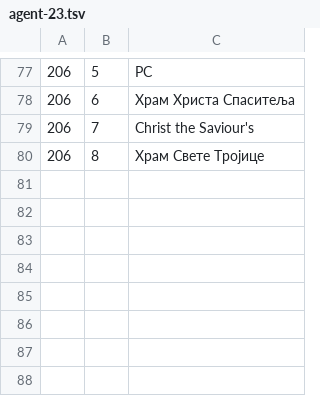
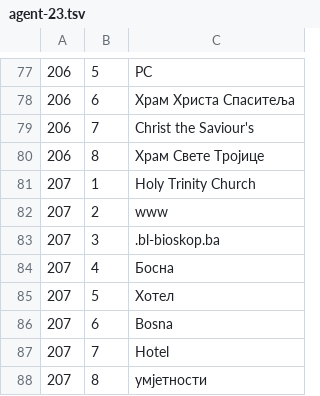
Before and after one commit to ssaaffaakk/Lilly, a TSV file: data/ocr/label-answers/agent-23.tsv, drawn as a sheet; only a part is shown, gaps mark what is left out; the diff names each change by its address in the sheet, - before the commit and + after, or states it on an @@ line.

Commit message:
More blind transcriptions: sheets 50, 62-63, 159-161
The annotator transcribed three crops of one circular seal independently rather
than reading across them, and left 'Muslibegovic' without its caron because the
mark could not be distinguished from background texture at any zoom. Both are
the right call: the label describes the crop in front of it, not the sign the
crop came from.

```diff
--- a/data/ocr/label-answers/agent-23.tsv
+++ b/data/ocr/label-answers/agent-23.tsv
+row 81: 207 | 1 | Holy Trinity Church
+row 82: 207 | 2 | www
+row 83: 207 | 3 | .bl-bioskop.ba
+row 84: 207 | 4 | Босна
+row 85: 207 | 5 | Хотел
+row 86: 207 | 6 | Bosna
+row 87: 207 | 7 | Hotel
+row 88: 207 | 8 | умјетности
```
Also changed, not shown: 3 other files.
